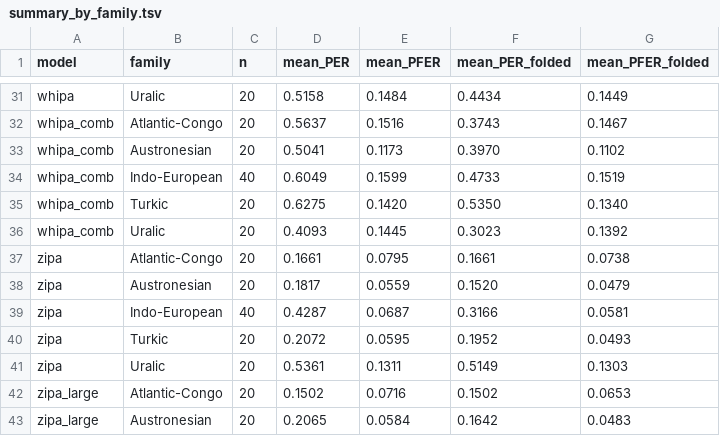
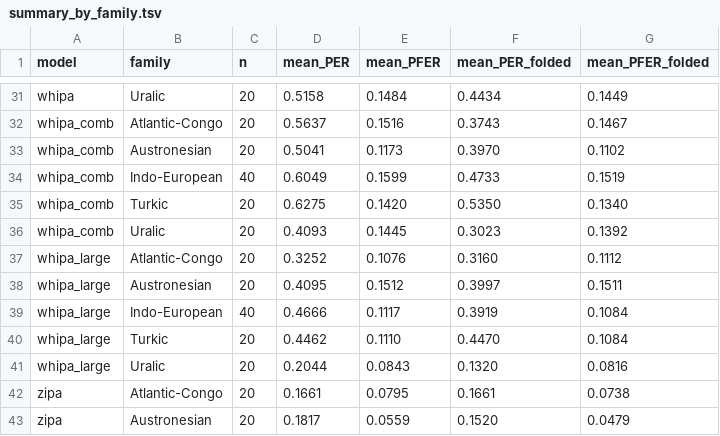
Before and after one commit to allan-valin/phonetic-eval, a TSV file: runs/fleurs_g2p/summary_by_family.tsv, drawn as a sheet; only a part is shown, gaps mark what is left out; the shorter side is filled out with more unchanged rows.

```diff
--- a/runs/fleurs_g2p/summary_by_family.tsv
+++ b/runs/fleurs_g2p/summary_by_family.tsv
@@ -36,2 +36,7 @@ whipa_comb	Turkic	20	0.6275	0.1420	0.5350	0.1340
 whipa_comb	Uralic	20	0.4093	0.1445	0.3023	0.1392
+whipa_large	Atlantic-Congo	20	0.3252	0.1076	0.3160	0.1112
+whipa_large	Austronesian	20	0.4095	0.1512	0.3997	0.1511
+whipa_large	Indo-European	40	0.4666	0.1117	0.3919	0.1084
+whipa_large	Turkic	20	0.4462	0.1110	0.4470	0.1084
+whipa_large	Uralic	20	0.2044	0.0843	0.1320	0.0816
 zipa	Atlantic-Congo	20	0.1661	0.0795	0.1661	0.0738
```
Also changed, not shown: runs/balanced/summary_by_family.tsv, runs/balanced/summary_by_model.tsv, 4 other files.
